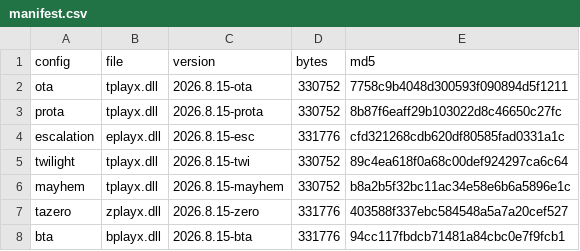
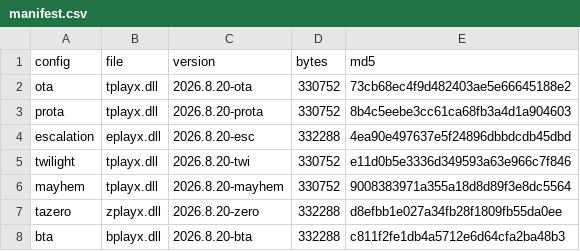
Before and after one commit to tanvanman/TADR, a CSV file: src/Recorder/dist/manifest.csv, drawn as a sheet.

Commit message:
Update tdraw and recorder builds (2026.8.20)

```diff
--- a/src/Recorder/dist/manifest.csv
+++ b/src/Recorder/dist/manifest.csv
@@ -1,8 +1,8 @@
 "config","file","version","bytes","md5"
-"ota","tplayx.dll","2026.8.15-ota","330752","7758c9b4048d300593f090894d5f1211"
-"prota","tplayx.dll","2026.8.15-prota","330752","8b87f6eaff29b103022d8c46650c27fc"
-"escalation","eplayx.dll","2026.8.15-esc","331776","cfd321268cdb620df80585fad0331a1c"
-"twilight","tplayx.dll","2026.8.15-twi","330752","89c4ea618f0a68c00def924297ca6c64"
-"mayhem","tplayx.dll","2026.8.15-mayhem","330752","b8a2b5f32bc11ac34e58e6b6a5896e1c"
-"tazero","zplayx.dll","2026.8.15-zero","331776","403588f337ebc584548a5a7a20cef527"
-"bta","bplayx.dll","2026.8.15-bta","331776","94cc117fbdcb71481a84cbc0e7f9fcb1"
+"ota","tplayx.dll","2026.8.20-ota","330752","73cb68ec4f9d482403ae5e66645188e2"
+"prota","tplayx.dll","2026.8.20-prota","330752","8b4c5eebe3cc61ca68fb3a4d1a904603"
+"escalation","eplayx.dll","2026.8.20-esc","332288","4ea90e497637e5f24896dbbdcdb45dbd"
+"twilight","tplayx.dll","2026.8.20-twi","330752","e11d0b5e3336d349593a63e966c7f846"
+"mayhem","tplayx.dll","2026.8.20-mayhem","330752","9008383971a355a18d8d89f3e8dc5564"
+"tazero","zplayx.dll","2026.8.20-zero","332288","d8efbb1e027a34fb28f1809fb55da0ee"
+"bta","bplayx.dll","2026.8.20-bta","332288","c811f2fe1db4a5712e6d64cfa2ba48b3"
```
Also changed, not shown: 8 other files.
